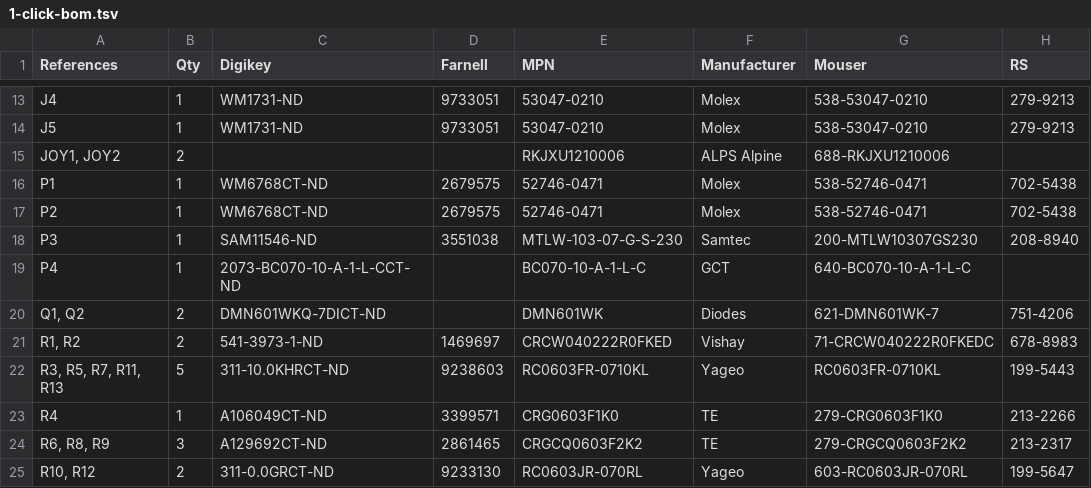
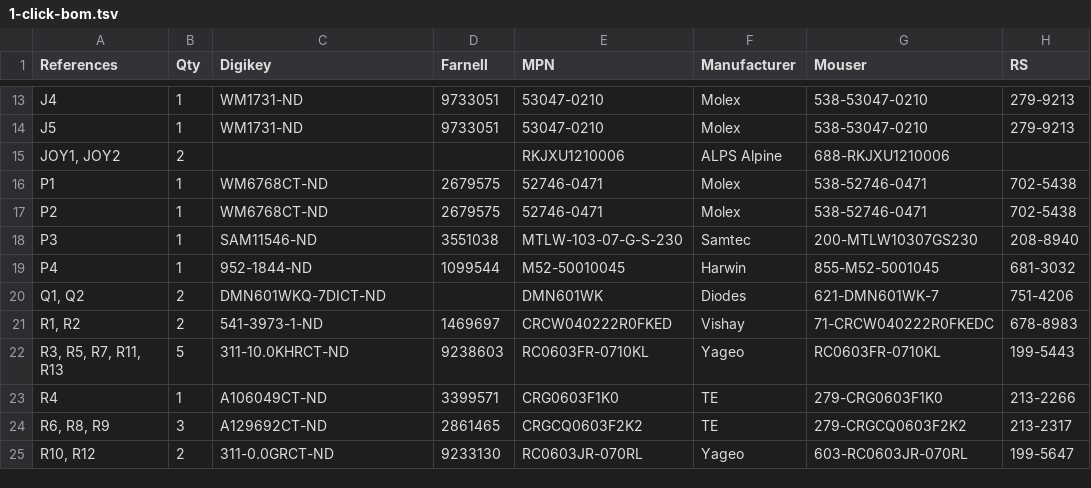
Before and after one commit to weirdgyn/gamerino, a TSV file: PCB/1-click-bom.tsv, drawn as a sheet; only a part is shown, gaps mark what is left out.

```diff
--- a/PCB/1-click-bom.tsv
+++ b/PCB/1-click-bom.tsv
@@ -18,3 +18,3 @@ P2	1	WM6768CT-ND	2679575	52746-0471	Molex	538-52746-0471	702-5438
 P3	1	SAM11546-ND	3551038	MTLW-103-07-G-S-230	Samtec	200-MTLW10307GS230	208-8940
-P4	1	2073-BC070-10-A-1-L-CCT-ND		BC070-10-A-1-L-C	GCT	640-BC070-10-A-1-L-C	
+P4	1	952-1844-ND	1099544	M52-50010045	Harwin	855-M52-5001045	681-3032
 Q1, Q2	2	DMN601WKQ-7DICT-ND		DMN601WK	Diodes	621-DMN601WK-7	751-4206
```
Also changed, not shown: 18 other files.
